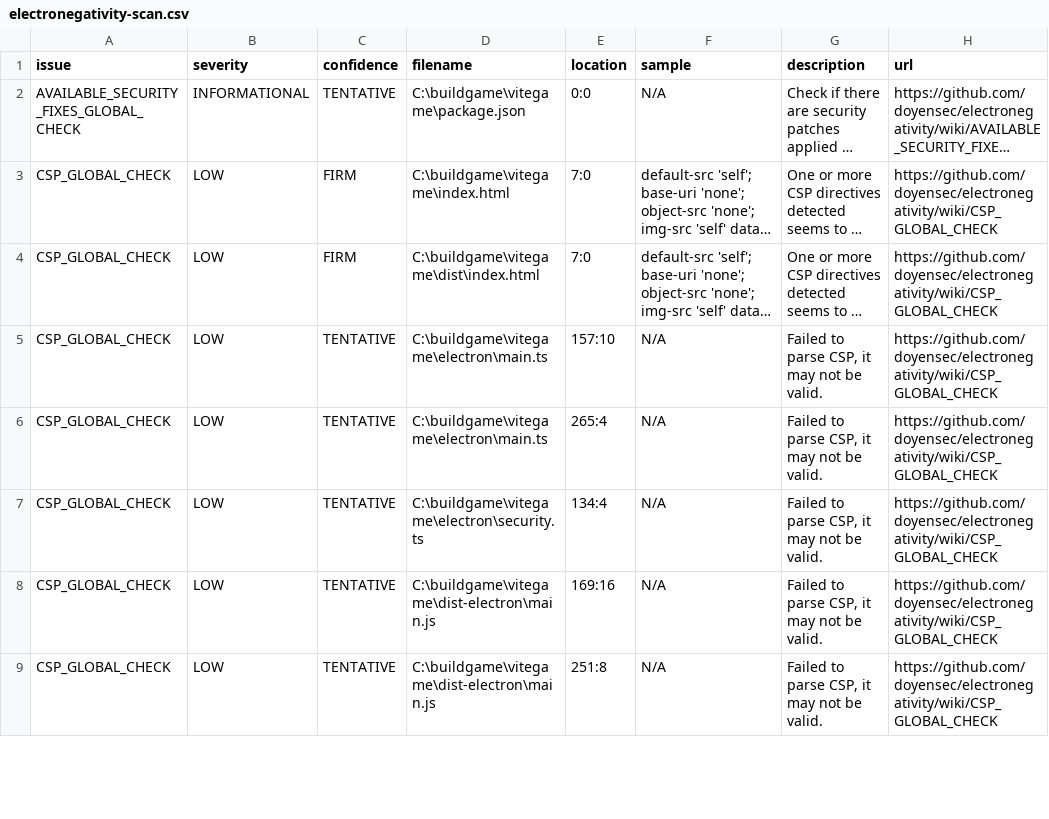
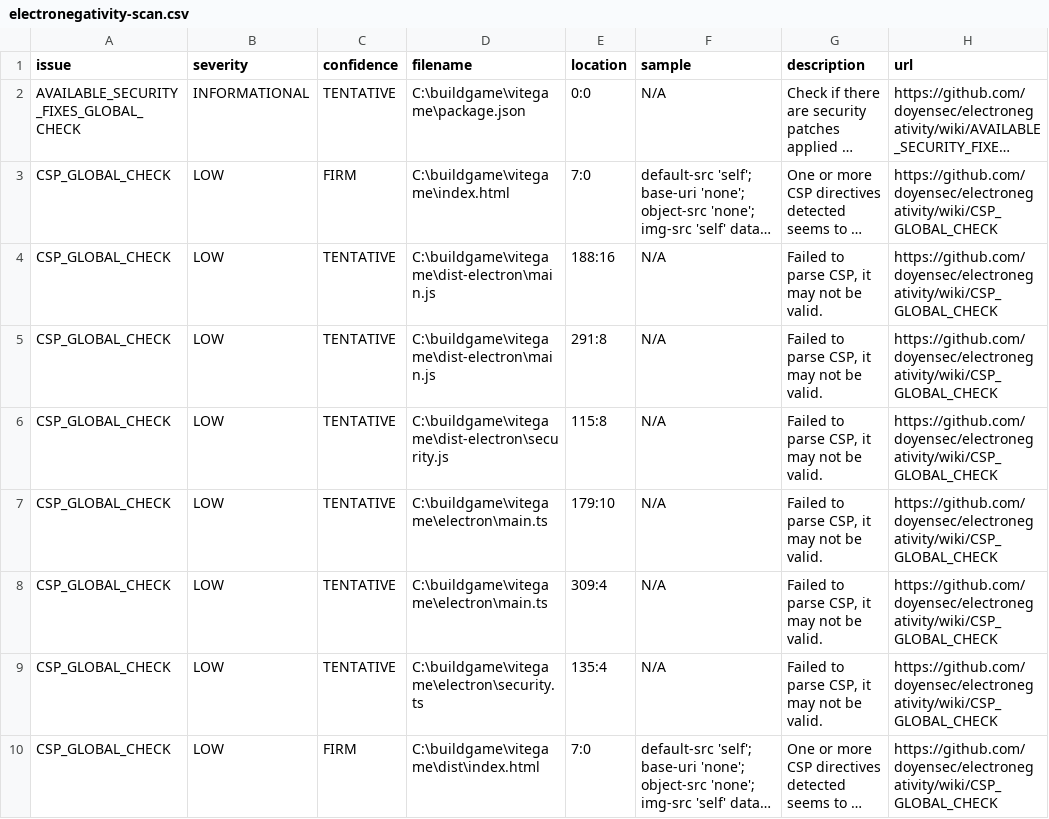
Before and after one commit to skyoxu/myguild, a CSV file: electronegativity-scan.csv, drawn as a sheet; only a part is shown; long unchanged cells end in …; removed rows and columns are numbered as before the commit, all else as after; the diff covers the shown part only; the diff names each change by its address in the sheet, - before the commit and + after, or states it on an @@ line.

```diff
--- a/electronegativity-scan.csv
+++ b/electronegativity-scan.csv
+row 4: CSP_GLOBAL_CHECK | LOW | TENTATIVE | C:\buildgame\vitegame\dist-electron\main.js | 188:16 | N/A | Failed to parse CSP, it may not be valid. | https://github.com/doyensec/electronegativity/wiki/CSP_GLOBAL_CHECK
+row 5: CSP_GLOBAL_CHECK | LOW | TENTATIVE | C:\buildgame\vitegame\dist-electron\main.js | 291:8 | N/A | Failed to parse CSP, it may not be valid. | https://github.com/doyensec/electronegativity/wiki/CSP_GLOBAL_CHECK
@@ row 10 moved to row 6: CSP_GLOBAL_CHECK @@
+row 7: CSP_GLOBAL_CHECK | LOW | TENTATIVE | C:\buildgame\vitegame\electron\main.ts | 179:10 | N/A | Failed to parse CSP, it may not be valid. | https://github.com/doyensec/electronegativity/wiki/CSP_GLOBAL_CHECK
+row 8: CSP_GLOBAL_CHECK | LOW | TENTATIVE | C:\buildgame\vitegame\electron\main.ts | 309:4 | N/A | Failed to parse CSP, it may not be valid. | https://github.com/doyensec/electronegativity/wiki/CSP_GLOBAL_CHECK
+row 9: CSP_GLOBAL_CHECK | LOW | TENTATIVE | C:\buildgame\vitegame\electron\security.ts | 135:4 | N/A | Failed to parse CSP, it may not be valid. | https://github.com/doyensec/electronegativity/wiki/CSP_GLOBAL_CHECK
-row 5: CSP_GLOBAL_CHECK | LOW | TENTATIVE | C:\buildgame\vitegame\electron\main.ts | 157:10 | N/A | Failed to parse CSP, it may not be valid. | https://github.com/doyensec/electronegativity/wiki/CSP_GLOBAL_CHECK
-row 6: CSP_GLOBAL_CHECK | LOW | TENTATIVE | C:\buildgame\vitegame\electron\main.ts | 265:4 | N/A | Failed to parse CSP, it may not be valid. | https://github.com/doyensec/electronegativity/wiki/CSP_GLOBAL_CHECK
-row 7: CSP_GLOBAL_CHECK | LOW | TENTATIVE | C:\buildgame\vitegame\electron\security.ts | 134:4 | N/A | Failed to parse CSP, it may not be valid. | https://github.com/doyensec/electronegativity/wiki/CSP_GLOBAL_CHECK
-row 8: CSP_GLOBAL_CHECK | LOW | TENTATIVE | C:\buildgame\vitegame\dist-electron\main.js | 169:16 | N/A | Failed to parse CSP, it may not be valid. | https://github.com/doyensec/electronegativity/wiki/CSP_GLOBAL_CHECK
-row 9: CSP_GLOBAL_CHECK | LOW | TENTATIVE | C:\buildgame\vitegame\dist-electron\main.js | 251:8 | N/A | Failed to parse CSP, it may not be valid. | https://github.com/doyensec/electronegativity/wiki/CSP_GLOBAL_CHECK
```
Also changed, not shown: 3 added rows, 3 removed rows, 3 moved rows and 6 edited cells elsewhere in this file.
